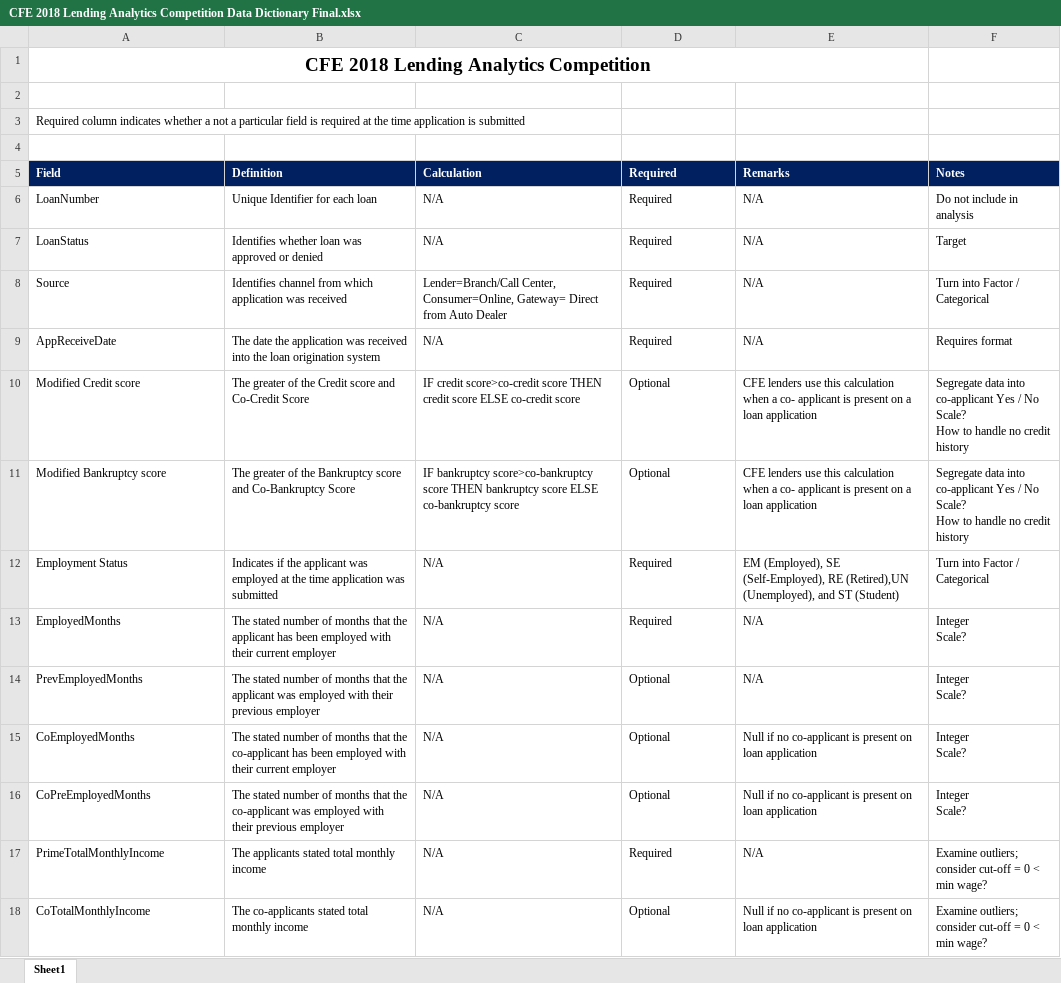
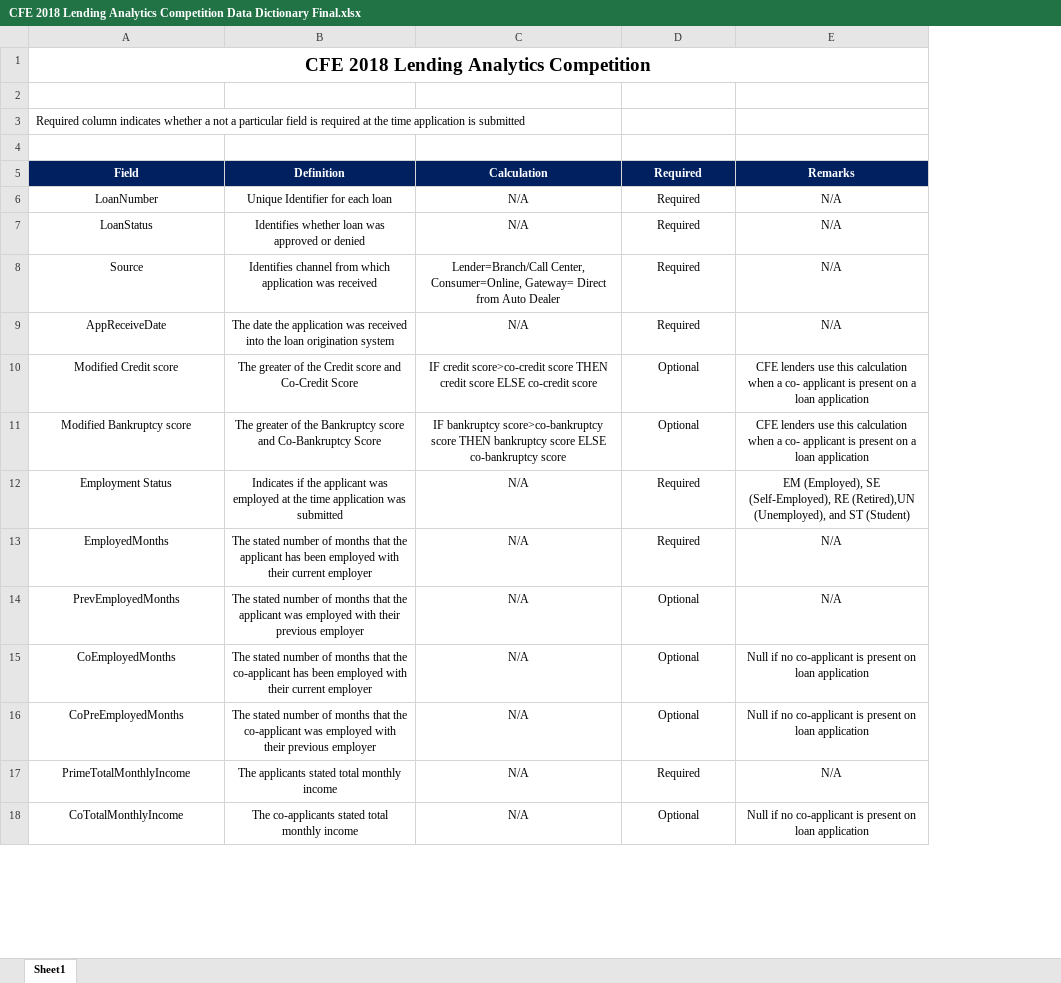
Before and after one commit to datapreynolds/CFE, an Excel workbook: CFE 2018 Lending Analytics Competition Data Dictionary Final.xlsx, sheet Sheet1, drawn as a sheet; only a part is shown; values as stored, in another font and other column widths than the file's, no borders; table styles not drawn; ↵ is a line break in a cell; the diff covers the shown part only; the diff names each change by its address in the sheet, - before the commit and + after, or states it on an @@ line.

Commit message:
Revert "notes from conversation"
This reverts commit ba90a9467541accca0209198ca8a3eb358acdc9e.

```diff
--- a/CFE 2018 Lending Analytics Competition Data Dictionary Final.xlsx (sheet Sheet1)
+++ b/CFE 2018 Lending Analytics Competition Data Dictionary Final.xlsx (sheet Sheet1)
-column F (Notes), rows 6-18: Do not include in analysis | Target | Turn into Factor / Categorical | Requires format | Segregate data into co-applicant Yes / No ↵ Scale? ↵ How to handle no credit history | Segregate data into co-applicant Yes / No ↵ Scale? ↵ How to handle no credit history | Turn into Factor / Categorical | Integer ↵ Scale? | Integer ↵ Scale? | Integer ↵ Scale? | Integer ↵ Scale? | Examine outliers; ↵ consider cut-off = 0 < min wage? | Examine outliers; ↵ consider cut-off = 0 < min wage?
-A5:E18 alignment: left
+A5:E18 alignment: center
```
Also changed, not shown: cell formats elsewhere in this sheet.
